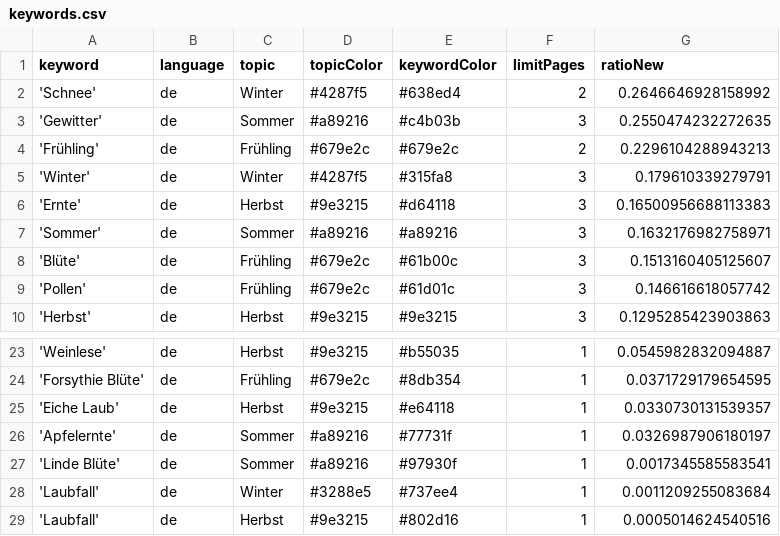
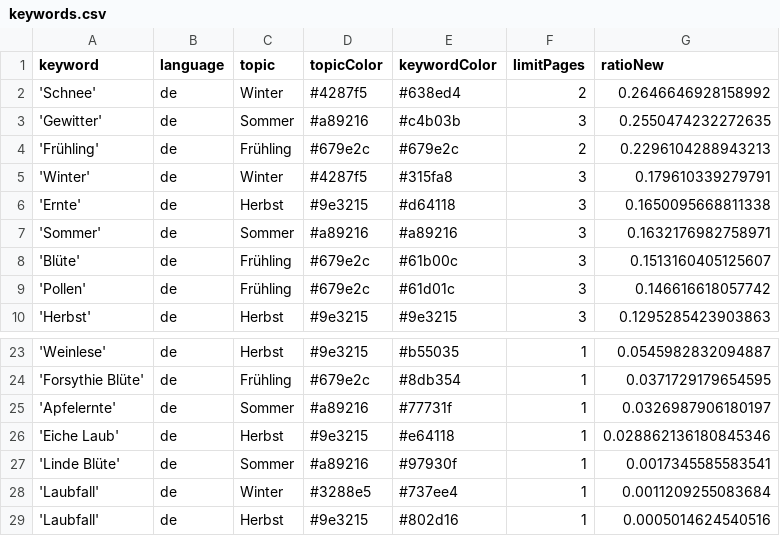
Before and after one commit to newsWhisperer/winterIsComing, a CSV file: keywords.csv, drawn as a sheet; only a part is shown, gaps mark what is left out.

Commit message:
Commit from GitHub Actions (harvest:0.0)

```diff
--- a/keywords.csv
+++ b/keywords.csv
@@ -5,3 +5,3 @@ keyword,language,topic,topicColor,keywordColor,limitPages,ratioNew
 'Winter',de,Winter,#4287f5,#315fa8,3,0.179610339279791
-'Ernte',de,Herbst,#9e3215,#d64118,3,0.16500956688113383
+'Ernte',de,Herbst,#9e3215,#d64118,3,0.1650095668811338
 'Sommer',de,Sommer,#a89216,#a89216,3,0.1632176982758971
@@ -24,4 +24,4 @@ keyword,language,topic,topicColor,keywordColor,limitPages,ratioNew
 'Forsythie Blüte',de,Frühling,#679e2c,#8db354,1,0.0371729179654595
-'Eiche Laub',de,Herbst,#9e3215,#e64118,1,0.0330730131539357
 'Apfelernte',de,Sommer,#a89216,#77731f,1,0.0326987906180197
+'Eiche Laub',de,Herbst,#9e3215,#e64118,1,0.028862136180845346
 'Linde Blüte',de,Sommer,#a89216,#97930f,1,0.0017345585583541
```
